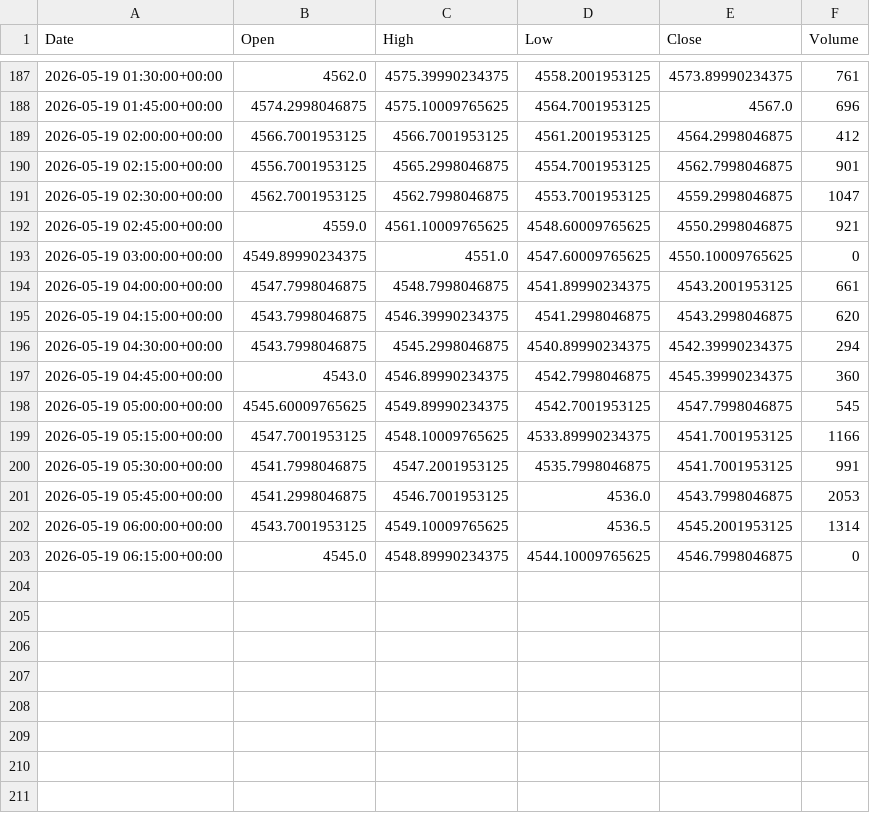
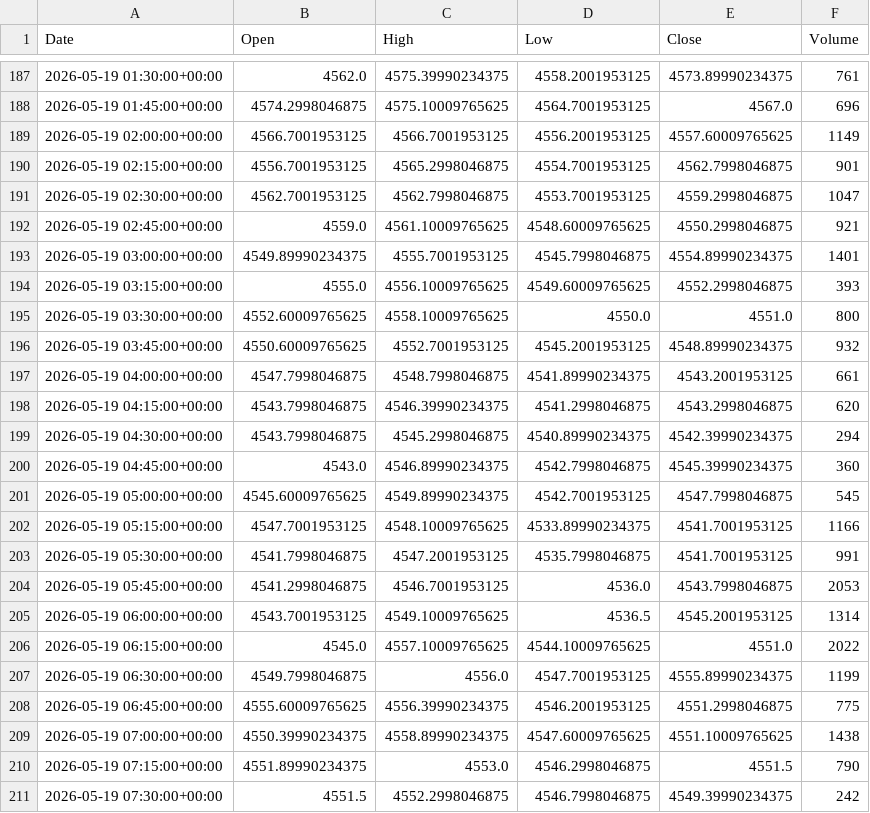
Before and after one commit to ericsutw/basic, a CSV file: data/currency/IntlGold.csv, drawn as a sheet; only a part is shown, gaps mark what is left out.

```diff
--- a/data/currency/IntlGold.csv
+++ b/data/currency/IntlGold.csv
@@ -188,3 +188,3 @@
 2026-05-19 01:45:00+00:00,4574.2998046875,4575.10009765625,4564.7001953125,4567.0,696
-2026-05-19 02:00:00+00:00,4566.7001953125,4566.7001953125,4561.2001953125,4564.2998046875,412
+2026-05-19 02:00:00+00:00,4566.7001953125,4566.7001953125,4556.2001953125,4557.60009765625,1149
 2026-05-19 02:15:00+00:00,4556.7001953125,4565.2998046875,4554.7001953125,4562.7998046875,901
@@ -192,3 +192,6 @@
 2026-05-19 02:45:00+00:00,4559.0,4561.10009765625,4548.60009765625,4550.2998046875,921
-2026-05-19 03:00:00+00:00,4549.89990234375,4551.0,4547.60009765625,4550.10009765625,0
+2026-05-19 03:00:00+00:00,4549.89990234375,4555.7001953125,4545.7998046875,4554.89990234375,1401
+2026-05-19 03:15:00+00:00,4555.0,4556.10009765625,4549.60009765625,4552.2998046875,393
+2026-05-19 03:30:00+00:00,4552.60009765625,4558.10009765625,4550.0,4551.0,800
+2026-05-19 03:45:00+00:00,4550.60009765625,4552.7001953125,4545.2001953125,4548.89990234375,932
 2026-05-19 04:00:00+00:00,4547.7998046875,4548.7998046875,4541.89990234375,4543.2001953125,661
@@ -202,2 +205,7 @@
 2026-05-19 06:00:00+00:00,4543.7001953125,4549.10009765625,4536.5,4545.2001953125,1314
-2026-05-19 06:15:00+00:00,4545.0,4548.89990234375,4544.10009765625,4546.7998046875,0
+2026-05-19 06:15:00+00:00,4545.0,4557.10009765625,4544.10009765625,4551.0,2022
+2026-05-19 06:30:00+00:00,4549.7998046875,4556.0,4547.7001953125,4555.89990234375,1199
+2026-05-19 06:45:00+00:00,4555.60009765625,4556.39990234375,4546.2001953125,4551.2998046875,775
+2026-05-19 07:00:00+00:00,4550.39990234375,4558.89990234375,4547.60009765625,4551.10009765625,1438
+2026-05-19 07:15:00+00:00,4551.89990234375,4553.0,4546.2998046875,4551.5,790
+2026-05-19 07:30:00+00:00,4551.5,4552.2998046875,4546.7998046875,4549.39990234375,242
```
Also changed, not shown: data/currency/BTC.csv, data/currency/USDTWD.csv, 1 other file.
